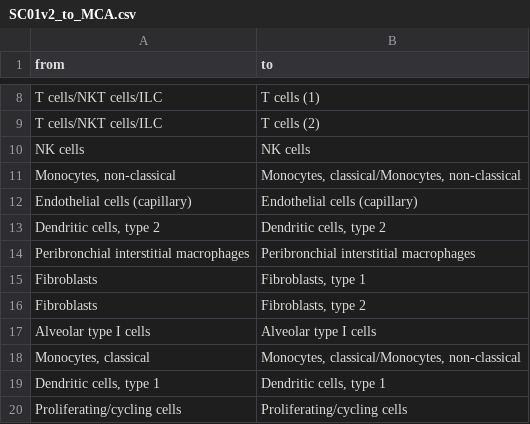
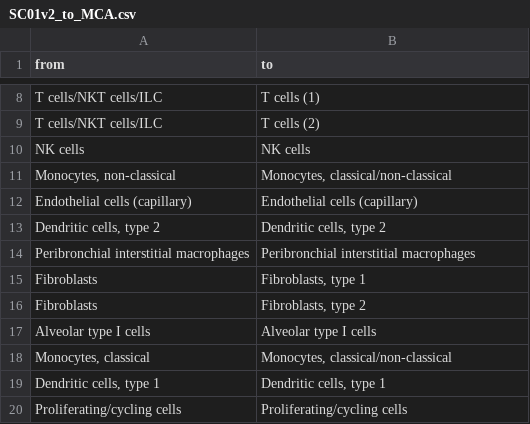
Before and after one commit to mxposed/sickle, a CSV file: 00-metadata/SC01v2_to_MCA.csv, drawn as a sheet; only a part is shown, gaps mark what is left out.

Commit message:
Rename Monocytes classical + non-classical

```diff
--- a/00-metadata/SC01v2_to_MCA.csv
+++ b/00-metadata/SC01v2_to_MCA.csv
@@ -10,3 +10,3 @@ from,to
 "NK cells","NK cells"
-"Monocytes, non-classical","Monocytes, classical/Monocytes, non-classical"
+"Monocytes, non-classical","Monocytes, classical/non-classical"
 "Endothelial cells (capillary)","Endothelial cells (capillary)"
@@ -17,3 +17,3 @@ from,to
 "Alveolar type I cells","Alveolar type I cells"
-"Monocytes, classical","Monocytes, classical/Monocytes, non-classical"
+"Monocytes, classical","Monocytes, classical/non-classical"
 "Dendritic cells, type 1","Dendritic cells, type 1"
```
Also changed, not shown: 00-metadata/MCA_clusters.csv, 00-metadata/SC01v2_to_SC03.csv, 4 other files.
